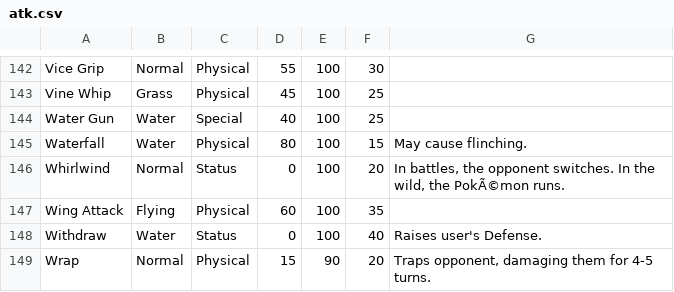
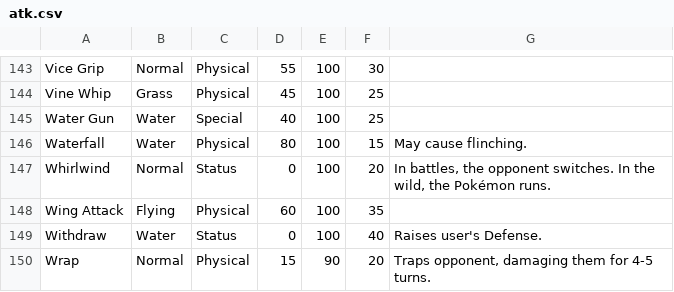
Before and after one commit to DJCrispyRice/pokeweb, a CSV file: api/resources/atk.csv, drawn as a sheet; only a part is shown, gaps mark what is left out; addresses are those after the commit; the diff covers the shown part only; the diff names each change by its address in the sheet, - before the commit and + after, or states it on an @@ line.

```diff
--- a/api/resources/atk.csv
+++ b/api/resources/atk.csv
-G147: …wild, the PokÃ©mon runs.
+G147: …wild, the Pokémon runs.
```
Also changed, not shown: 1 added row and 4 edited cells elsewhere in this file, api/resources/pkmn.csv, 26 other files.
